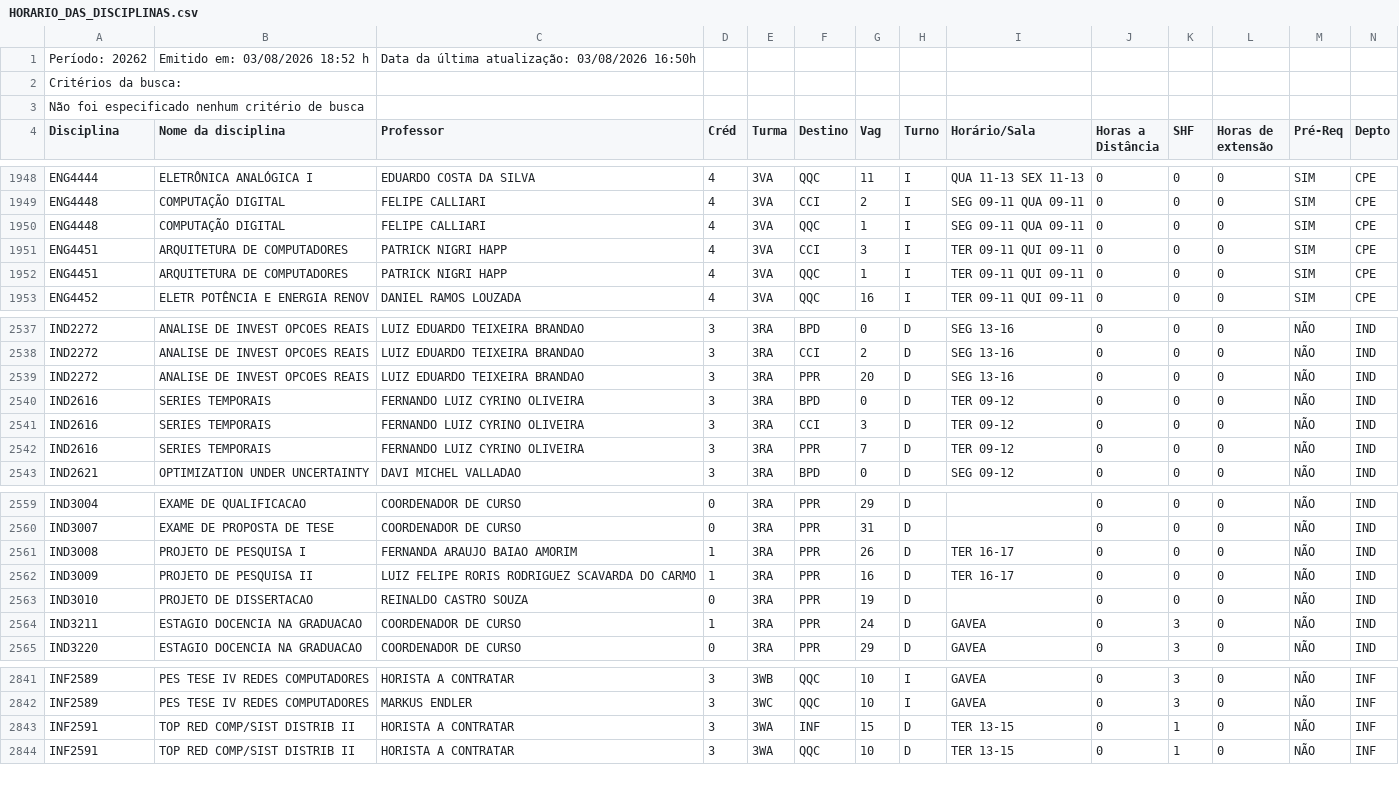
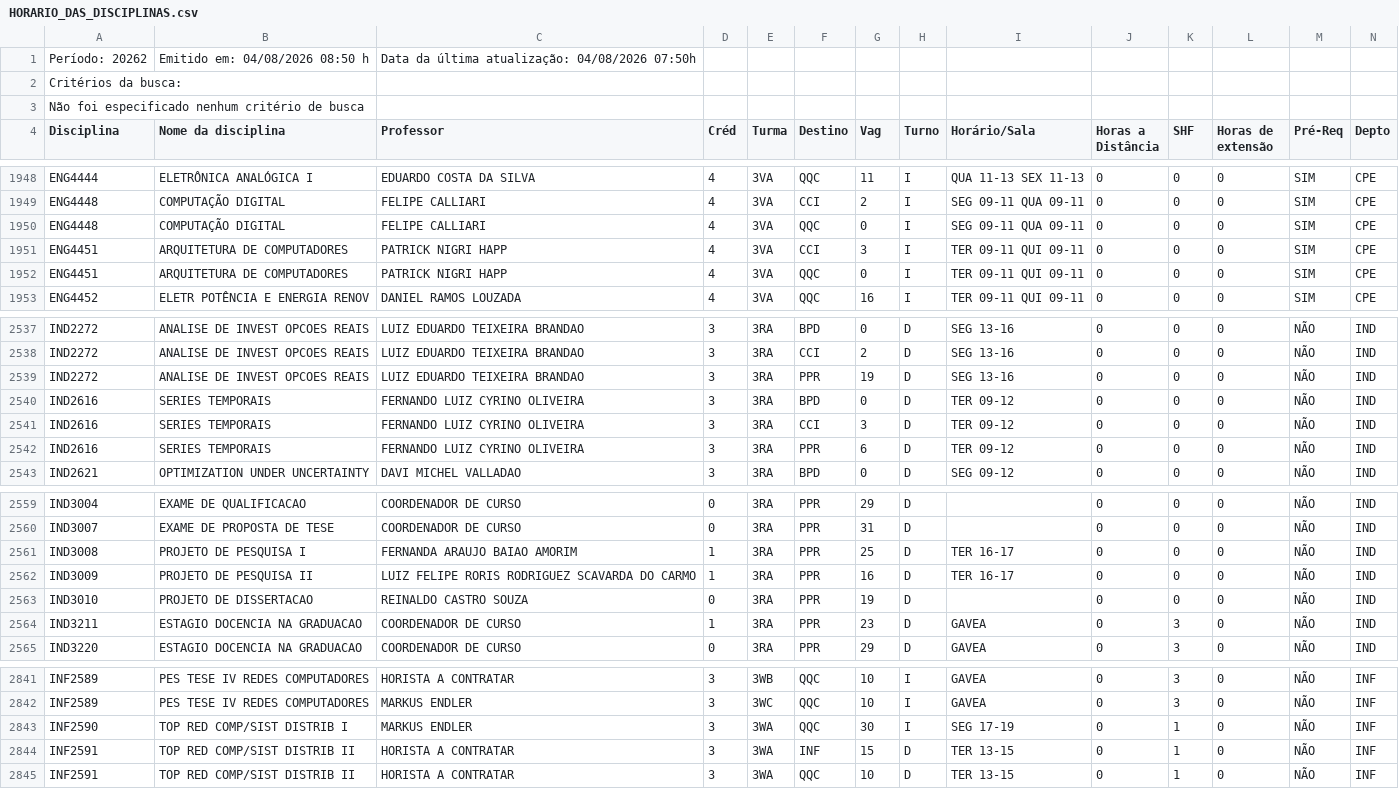
Before and after one commit to matriculer/matriculer.github.io, a CSV file: HORARIO_DAS_DISCIPLINAS.csv, drawn as a sheet; only a part is shown, gaps mark what is left out; the diff covers the shown part only.

```diff
--- a/HORARIO_DAS_DISCIPLINAS.csv
+++ b/HORARIO_DAS_DISCIPLINAS.csv
@@ -1,2 +1,2 @@
-Período: 20262;Emitido em: 03/08/2026 18:52 h; Data da última atualização: 03/08/2026 16:50h;
+Período: 20262;Emitido em: 04/08/2026 08:50 h; Data da última atualização: 04/08/2026 07:50h;
 Critérios da busca:
@@ -1949,5 +1949,5 @@ ENG4444; ELETRÔNICA ANALÓGICA I ;EDUARDO COSTA DA SILVA;4;3VA;QQC;11;I;QUA 11-
 ENG4448; COMPUTAÇÃO DIGITAL ;FELIPE CALLIARI;4;3VA;CCI;2;I;SEG 09-11   QUA 09-11   ;0;0;0; SIM ;CPE;
-ENG4448; COMPUTAÇÃO DIGITAL ;FELIPE CALLIARI;4;3VA;QQC;1;I;SEG 09-11   QUA 09-11   ;0;0;0; SIM ;CPE;
+ENG4448; COMPUTAÇÃO DIGITAL ;FELIPE CALLIARI;4;3VA;QQC;0;I;SEG 09-11   QUA 09-11   ;0;0;0; SIM ;CPE;
 ENG4451; ARQUITETURA DE COMPUTADORES ;PATRICK NIGRI HAPP;4;3VA;CCI;3;I;TER 09-11   QUI 09-11   ;0;0;0; SIM ;CPE;
-ENG4451; ARQUITETURA DE COMPUTADORES ;PATRICK NIGRI HAPP;4;3VA;QQC;1;I;TER 09-11   QUI 09-11   ;0;0;0; SIM ;CPE;
+ENG4451; ARQUITETURA DE COMPUTADORES ;PATRICK NIGRI HAPP;4;3VA;QQC;0;I;TER 09-11   QUI 09-11   ;0;0;0; SIM ;CPE;
 ENG4452; ELETR POTÊNCIA E ENERGIA RENOV ;DANIEL RAMOS LOUZADA;4;3VA;QQC;16;I;TER 09-11   QUI 09-11   ;0;0;0; SIM ;CPE;
@@ -2538,6 +2538,6 @@ IND2272; ANALISE DE INVEST OPCOES REAIS ;LUIZ EDUARDO TEIXEIRA BRANDAO;3;3RA;BPD
 IND2272; ANALISE DE INVEST OPCOES REAIS ;LUIZ EDUARDO TEIXEIRA BRANDAO;3;3RA;CCI;2;D;SEG 13-16   ;0;0;0;NÃO;IND;
-IND2272; ANALISE DE INVEST OPCOES REAIS ;LUIZ EDUARDO TEIXEIRA BRANDAO;3;3RA;PPR;20;D;SEG 13-16   ;0;0;0;NÃO;IND;
+IND2272; ANALISE DE INVEST OPCOES REAIS ;LUIZ EDUARDO TEIXEIRA BRANDAO;3;3RA;PPR;19;D;SEG 13-16   ;0;0;0;NÃO;IND;
 IND2616; SERIES TEMPORAIS ;FERNANDO LUIZ CYRINO OLIVEIRA;3;3RA;BPD;0;D;TER 09-12   ;0;0;0;NÃO;IND;
 IND2616; SERIES TEMPORAIS ;FERNANDO LUIZ CYRINO OLIVEIRA;3;3RA;CCI;3;D;TER 09-12   ;0;0;0;NÃO;IND;
-IND2616; SERIES TEMPORAIS ;FERNANDO LUIZ CYRINO OLIVEIRA;3;3RA;PPR;7;D;TER 09-12   ;0;0;0;NÃO;IND;
+IND2616; SERIES TEMPORAIS ;FERNANDO LUIZ CYRINO OLIVEIRA;3;3RA;PPR;6;D;TER 09-12   ;0;0;0;NÃO;IND;
 IND2621; OPTIMIZATION UNDER UNCERTAINTY ;DAVI MICHEL VALLADAO;3;3RA;BPD;0;D;SEG 09-12   ;0;0;0;NÃO;IND;
@@ -2560,6 +2560,6 @@ IND3004; EXAME DE QUALIFICACAO ;COORDENADOR DE CURSO;0;3RA;PPR;29;D; ;0;0;0;NÃ
 IND3007; EXAME DE PROPOSTA DE TESE ;COORDENADOR DE CURSO;0;3RA;PPR;31;D; ;0;0;0;NÃO;IND;
-IND3008; PROJETO DE PESQUISA I ;FERNANDA ARAUJO BAIAO AMORIM;1;3RA;PPR;26;D;TER 16-17   ;0;0;0;NÃO;IND;
+IND3008; PROJETO DE PESQUISA I ;FERNANDA ARAUJO BAIAO AMORIM;1;3RA;PPR;25;D;TER 16-17   ;0;0;0;NÃO;IND;
 IND3009; PROJETO DE PESQUISA II ;LUIZ FELIPE RORIS RODRIGUEZ SCAVARDA DO CARMO;1;3RA;PPR;16;D;TER 16-17   ;0;0;0;NÃO;IND;
 IND3010; PROJETO DE DISSERTACAO ;REINALDO CASTRO SOUZA;0;3RA;PPR;19;D; ;0;0;0;NÃO;IND;
-IND3211; ESTAGIO DOCENCIA NA GRADUACAO ;COORDENADOR DE CURSO;1;3RA;PPR;24;D;GAVEA;0;3;0;NÃO;IND;
+IND3211; ESTAGIO DOCENCIA NA GRADUACAO ;COORDENADOR DE CURSO;1;3RA;PPR;23;D;GAVEA;0;3;0;NÃO;IND;
 IND3220; ESTAGIO DOCENCIA NA GRADUACAO ;COORDENADOR DE CURSO;0;3RA;PPR;29;D;GAVEA;0;3;0;NÃO;IND;
@@ -2842,2 +2842,3 @@ INF2589; PES TESE IV REDES COMPUTADORES ;HORISTA A CONTRATAR;3;3WB;QQC;10;I;GAVE
 INF2589; PES TESE IV REDES COMPUTADORES ;MARKUS ENDLER;3;3WC;QQC;10;I;GAVEA;0;3;0;NÃO;INF;
+INF2590; TOP RED COMP/SIST DISTRIB I ;MARKUS ENDLER;3;3WA;QQC;30;I;SEG 17-19   ;0;1;0;NÃO;INF;
 INF2591; TOP RED COMP/SIST DISTRIB II ;HORISTA A CONTRATAR;3;3WA;INF;15;D;TER 13-15   ;0;1;0;NÃO;INF;
```
Also changed, not shown: 11 edited cells elsewhere in this file.
